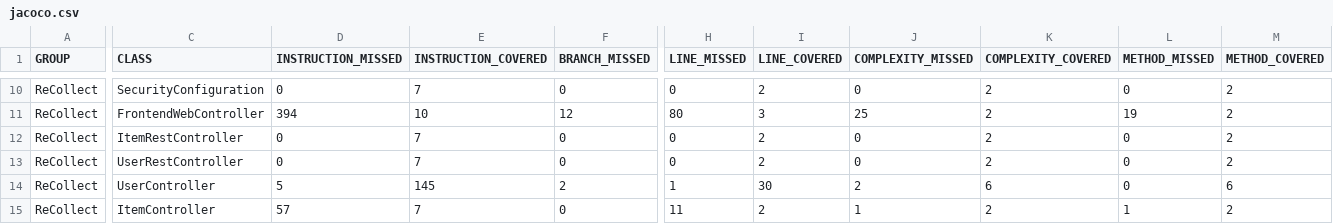
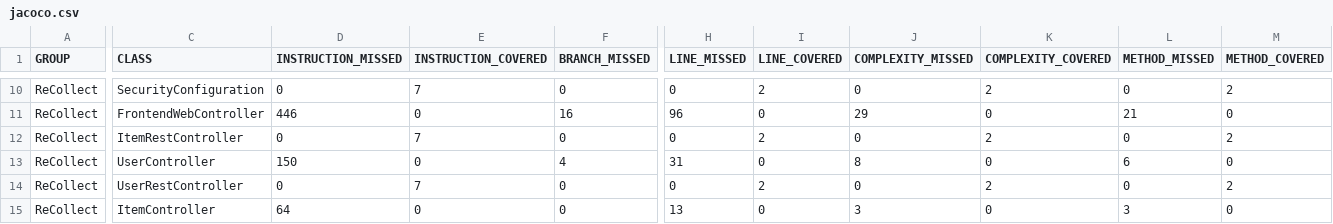
Before and after one commit to Joao-Nogueira-gh/recollect, a CSV file: ReCollect/target/site/jacoco/jacoco.csv, drawn as a sheet; only a part is shown, gaps mark what is left out; removed rows and columns are numbered as before the commit, all else as after; rows hold the shown columns only; the diff covers the shown part only; the diff names each change by its address in the sheet, - before the commit and + after, or states it on an @@ line.

```diff
--- a/ReCollect/target/site/jacoco/jacoco.csv
+++ b/ReCollect/target/site/jacoco/jacoco.csv
-D11 (INSTRUCTION_MISSED): 394
+D11 (INSTRUCTION_MISSED): 446
-E11 (INSTRUCTION_COVERED): 10
+E11 (INSTRUCTION_COVERED): 0
-F11 (BRANCH_MISSED): 12
+F11 (BRANCH_MISSED): 16
-H11 (LINE_MISSED): 80
+H11 (LINE_MISSED): 96
-I11 (LINE_COVERED): 3
+I11 (LINE_COVERED): 0
-J11 (COMPLEXITY_MISSED): 25
+J11 (COMPLEXITY_MISSED): 29
-K11 (COMPLEXITY_COVERED): 2
+K11 (COMPLEXITY_COVERED): 0
-L11 (METHOD_MISSED): 19
+L11 (METHOD_MISSED): 21
-M11 (METHOD_COVERED): 2
+M11 (METHOD_COVERED): 0
+row 13: ReCollect | UserController | 150 | 0 | 4 | 31 | 0 | 8 | 0 | 6 | 0
-row 14: ReCollect | UserController | 5 | 145 | 2 | 1 | 30 | 2 | 6 | 0 | 6
-D15 (INSTRUCTION_MISSED): 57
+D15 (INSTRUCTION_MISSED): 64
-E15 (INSTRUCTION_COVERED): 7
+E15 (INSTRUCTION_COVERED): 0
-H15 (LINE_MISSED): 11
+H15 (LINE_MISSED): 13
-I15 (LINE_COVERED): 2
+I15 (LINE_COVERED): 0
-J15 (COMPLEXITY_MISSED): 1
+J15 (COMPLEXITY_MISSED): 3
-K15 (COMPLEXITY_COVERED): 2
+K15 (COMPLEXITY_COVERED): 0
-L15 (METHOD_MISSED): 1
+L15 (METHOD_MISSED): 3
-M15 (METHOD_COVERED): 2
+M15 (METHOD_COVERED): 0
```
Also changed, not shown: 56 edited cells elsewhere in this file, 28 other files.
